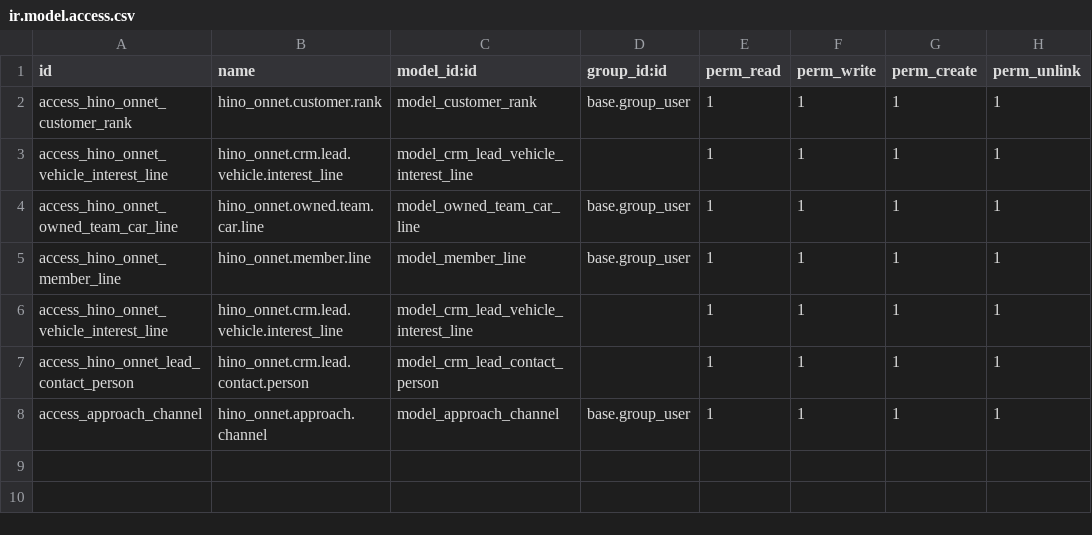
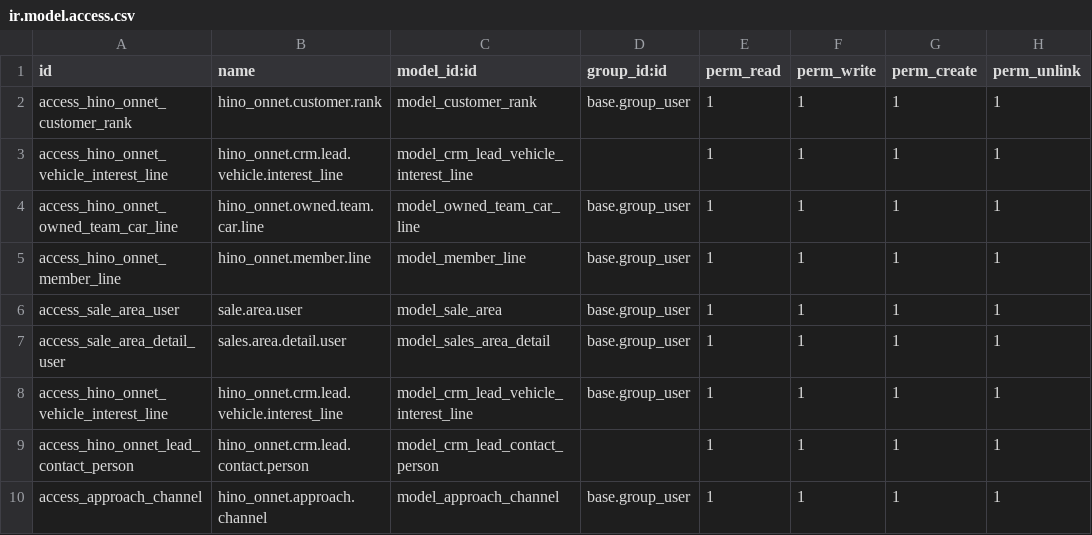
Before and after one commit to quandoan21-legion/hino_onnet, a CSV file: security/ir.model.access.csv, drawn as a sheet.

```diff
--- a/security/ir.model.access.csv
+++ b/security/ir.model.access.csv
@@ -5,3 +5,5 @@ access_hino_onnet_owned_team_car_line,hino_onnet.owned.team.car.line,model_owned
 access_hino_onnet_member_line,hino_onnet.member.line,model_member_line,base.group_user,1,1,1,1
-access_hino_onnet_vehicle_interest_line,hino_onnet.crm.lead.vehicle.interest_line,model_crm_lead_vehicle_interest_line,,1,1,1,1
+access_sale_area_user,sale.area.user,model_sale_area,base.group_user,1,1,1,1
+access_sale_area_detail_user,sales.area.detail.user,model_sales_area_detail,base.group_user,1,1,1,1
+access_hino_onnet_vehicle_interest_line,hino_onnet.crm.lead.vehicle.interest_line,model_crm_lead_vehicle_interest_line,base.group_user,1,1,1,1
 access_hino_onnet_lead_contact_person,hino_onnet.crm.lead.contact.person,model_crm_lead_contact_person,,1,1,1,1
```
Also changed, not shown: 7 other files.
